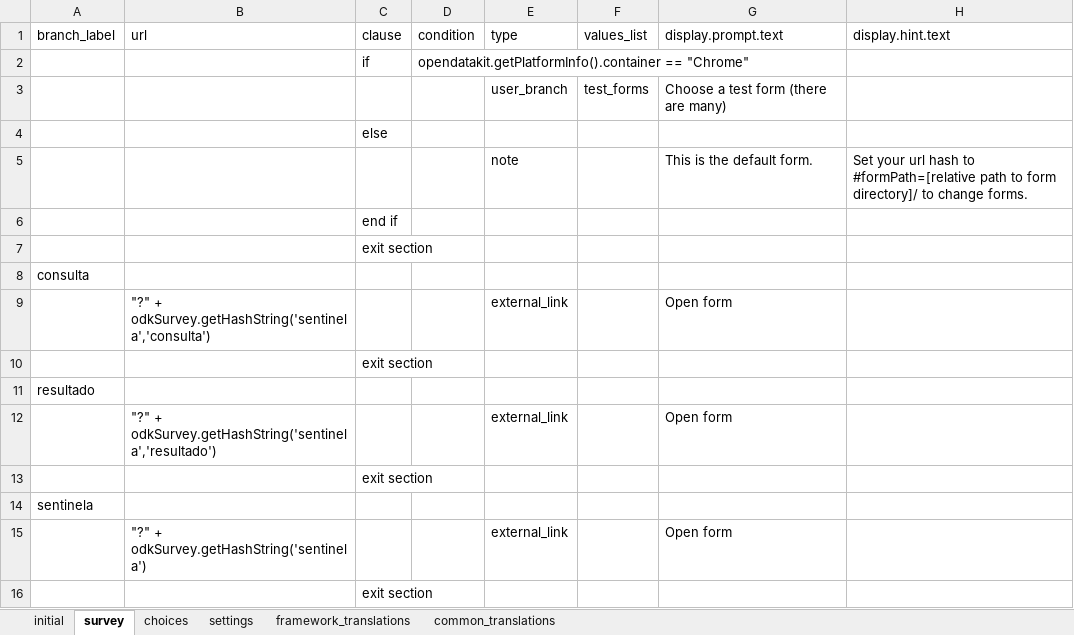
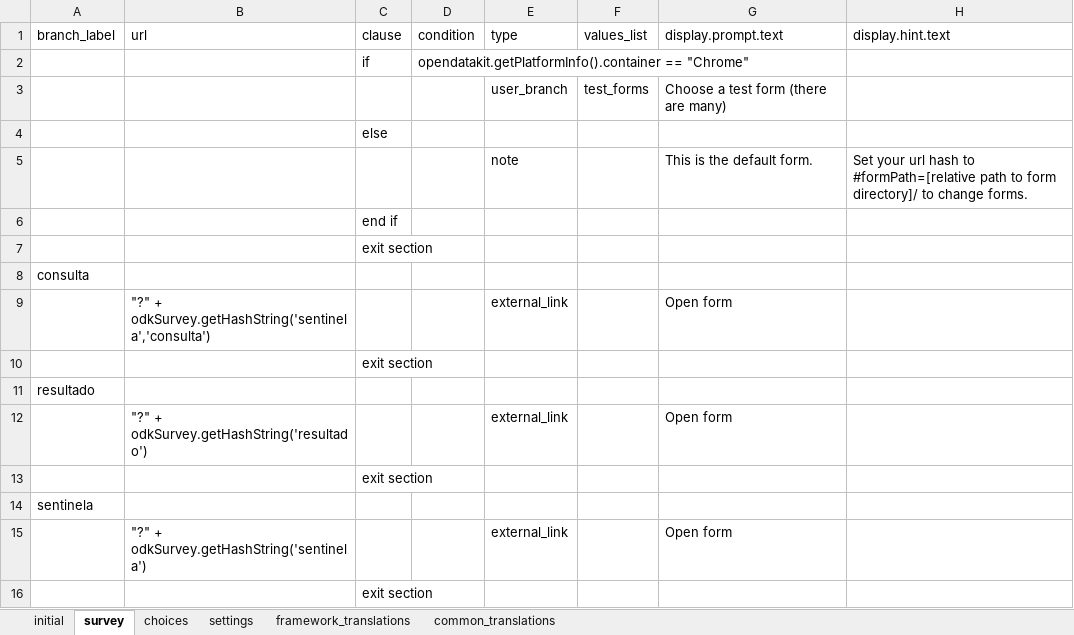
Before and after one commit to lemurdk/app-designer, an Excel workbook: app/config/assets/framework/forms/framework/framework.xlsx, sheet survey, drawn as a sheet; values as stored, in another font and other column widths than the file's, no borders; the diff names each change by its address in the sheet, - before the commit and + after, or states it on an @@ line.

```diff
--- a/app/config/assets/framework/forms/framework/framework.xlsx (sheet survey)
+++ b/app/config/assets/framework/forms/framework/framework.xlsx (sheet survey)
-B12 (url): "?" + odkSurvey.getHashString('sentinela','resultado')
+B12 (url): "?" + odkSurvey.getHashString('resultado')
```
Also changed, not shown: app/config/tables/sentinela/forms/consulta/consulta.xlsx, app/config/tables/sentinela/forms/sentinela/sentinela.xlsx, 17 other files.
